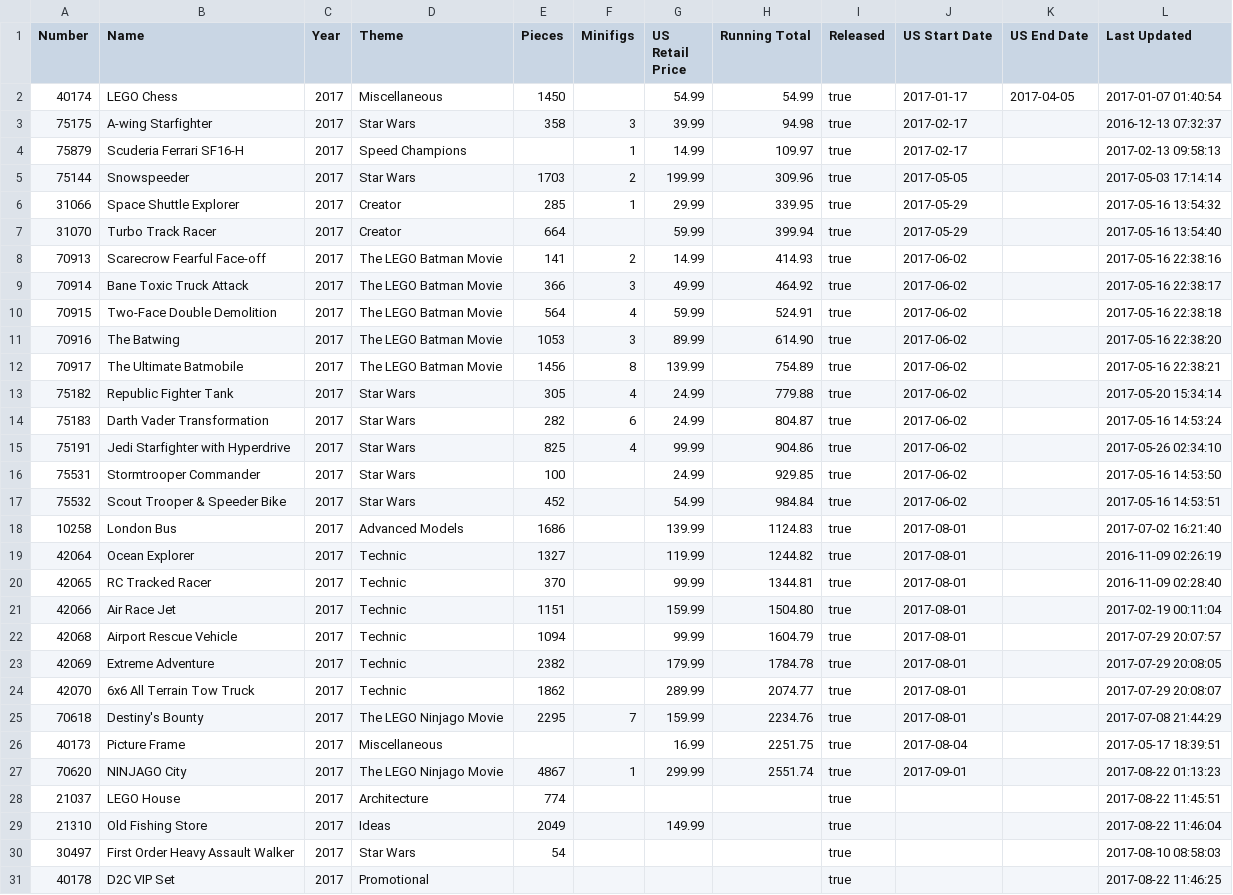
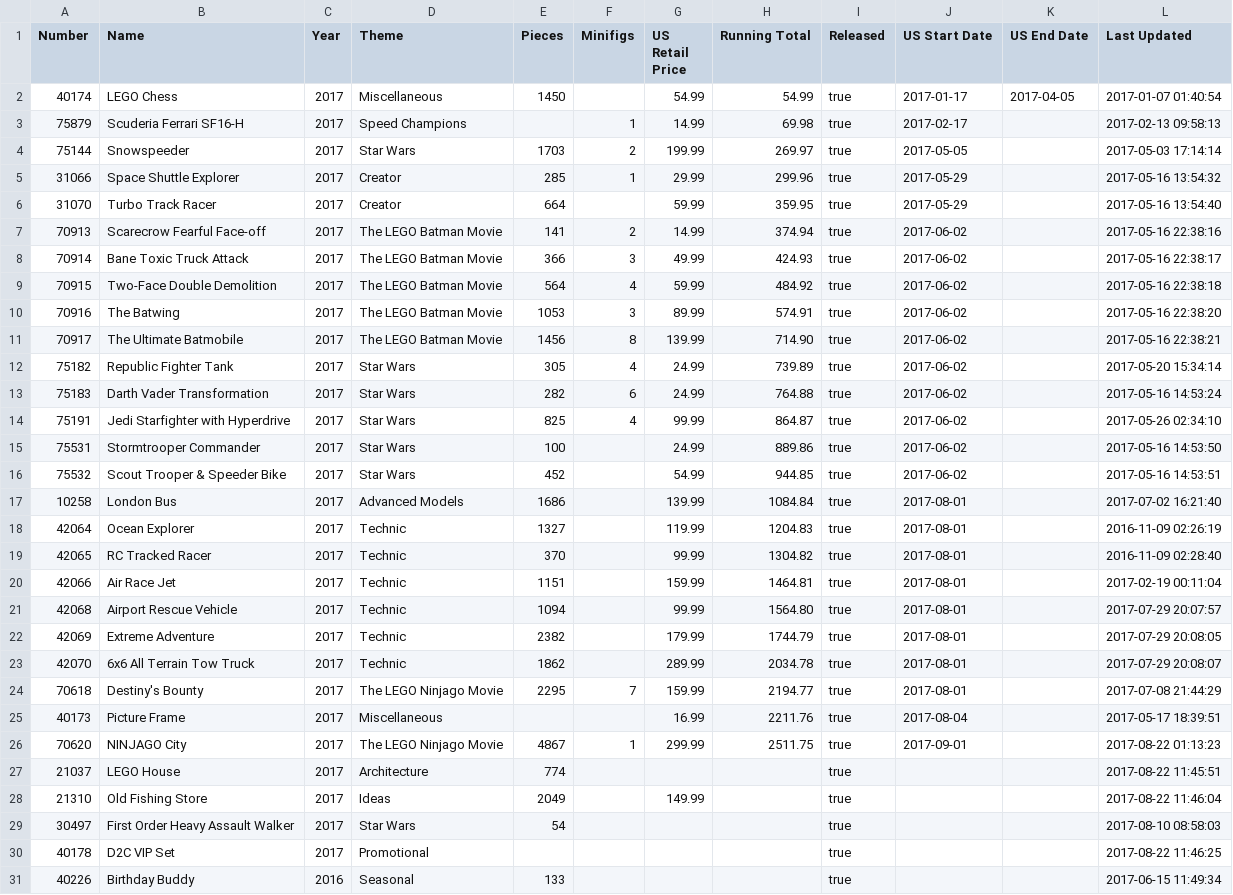
Before and after one commit to schultzy51/brickset, a CSV file: wanted.csv, drawn as a sheet; only a part is shown; the shorter side is filled out with more unchanged rows.

Commit message:
Purchase

```diff
--- a/wanted.csv
+++ b/wanted.csv
@@ -2,27 +2,26 @@ Number,Name,Year,Theme,Pieces,Minifigs,US Retail Price,Running Total,Released,US
 40174,LEGO Chess,2017,Miscellaneous,1450,,54.99,54.99,true,2017-01-17,2017-04-05,2017-01-07 01:40:54
-75175,A-wing Starfighter,2017,Star Wars,358,3,39.99,94.98,true,2017-02-17,,2016-12-13 07:32:37
-75879,Scuderia Ferrari SF16-H,2017,Speed Champions,,1,14.99,109.97,true,2017-02-17,,2017-02-13 09:58:13
-75144,Snowspeeder,2017,Star Wars,1703,2,199.99,309.96,true,2017-05-05,,2017-05-03 17:14:14
-31066,Space Shuttle Explorer,2017,Creator,285,1,29.99,339.95,true,2017-05-29,,2017-05-16 13:54:32
-31070,Turbo Track Racer,2017,Creator,664,,59.99,399.94,true,2017-05-29,,2017-05-16 13:54:40
-70913,Scarecrow Fearful Face-off,2017,The LEGO Batman Movie,141,2,14.99,414.93,true,2017-06-02,,2017-05-16 22:38:16
-70914,Bane Toxic Truck Attack,2017,The LEGO Batman Movie,366,3,49.99,464.92,true,2017-06-02,,2017-05-16 22:38:17
-70915,Two-Face Double Demolition,2017,The LEGO Batman Movie,564,4,59.99,524.91,true,2017-06-02,,2017-05-16 22:38:18
-70916,The Batwing,2017,The LEGO Batman Movie,1053,3,89.99,614.90,true,2017-06-02,,2017-05-16 22:38:20
-70917,The Ultimate Batmobile,2017,The LEGO Batman Movie,1456,8,139.99,754.89,true,2017-06-02,,2017-05-16 22:38:21
-75182,Republic Fighter Tank,2017,Star Wars,305,4,24.99,779.88,true,2017-06-02,,2017-05-20 15:34:14
-75183,Darth Vader Transformation,2017,Star Wars,282,6,24.99,804.87,true,2017-06-02,,2017-05-16 14:53:24
-75191,Jedi Starfighter with Hyperdrive,2017,Star Wars,825,4,99.99,904.86,true,2017-06-02,,2017-05-26 02:34:10
-75531,Stormtrooper Commander,2017,Star Wars,100,,24.99,929.85,true,2017-06-02,,2017-05-16 14:53:50
-75532,Scout Trooper & Speeder Bike,2017,Star Wars,452,,54.99,984.84,true,2017-06-02,,2017-05-16 14:53:51
-10258,London Bus,2017,Advanced Models,1686,,139.99,1124.83,true,2017-08-01,,2017-07-02 16:21:40
-42064,Ocean Explorer,2017,Technic,1327,,119.99,1244.82,true,2017-08-01,,2016-11-09 02:26:19
-42065,RC Tracked Racer,2017,Technic,370,,99.99,1344.81,true,2017-08-01,,2016-11-09 02:28:40
-42066,Air Race Jet,2017,Technic,1151,,159.99,1504.80,true,2017-08-01,,2017-02-19 00:11:04
-42068,Airport Rescue Vehicle,2017,Technic,1094,,99.99,1604.79,true,2017-08-01,,2017-07-29 20:07:57
-42069,Extreme Adventure,2017,Technic,2382,,179.99,1784.78,true,2017-08-01,,2017-07-29 20:08:05
-42070,6x6 All Terrain Tow Truck,2017,Technic,1862,,289.99,2074.77,true,2017-08-01,,2017-07-29 20:08:07
-70618,Destiny's Bounty,2017,The LEGO Ninjago Movie,2295,7,159.99,2234.76,true,2017-08-01,,2017-07-08 21:44:29
-40173,Picture Frame,2017,Miscellaneous,,,16.99,2251.75,true,2017-08-04,,2017-05-17 18:39:51
-70620,NINJAGO City,2017,The LEGO Ninjago Movie,4867,1,299.99,2551.74,true,2017-09-01,,2017-08-22 01:13:23
+75879,Scuderia Ferrari SF16-H,2017,Speed Champions,,1,14.99,69.98,true,2017-02-17,,2017-02-13 09:58:13
+75144,Snowspeeder,2017,Star Wars,1703,2,199.99,269.97,true,2017-05-05,,2017-05-03 17:14:14
+31066,Space Shuttle Explorer,2017,Creator,285,1,29.99,299.96,true,2017-05-29,,2017-05-16 13:54:32
+31070,Turbo Track Racer,2017,Creator,664,,59.99,359.95,true,2017-05-29,,2017-05-16 13:54:40
+70913,Scarecrow Fearful Face-off,2017,The LEGO Batman Movie,141,2,14.99,374.94,true,2017-06-02,,2017-05-16 22:38:16
+70914,Bane Toxic Truck Attack,2017,The LEGO Batman Movie,366,3,49.99,424.93,true,2017-06-02,,2017-05-16 22:38:17
+70915,Two-Face Double Demolition,2017,The LEGO Batman Movie,564,4,59.99,484.92,true,2017-06-02,,2017-05-16 22:38:18
+70916,The Batwing,2017,The LEGO Batman Movie,1053,3,89.99,574.91,true,2017-06-02,,2017-05-16 22:38:20
+70917,The Ultimate Batmobile,2017,The LEGO Batman Movie,1456,8,139.99,714.90,true,2017-06-02,,2017-05-16 22:38:21
+75182,Republic Fighter Tank,2017,Star Wars,305,4,24.99,739.89,true,2017-06-02,,2017-05-20 15:34:14
+75183,Darth Vader Transformation,2017,Star Wars,282,6,24.99,764.88,true,2017-06-02,,2017-05-16 14:53:24
+75191,Jedi Starfighter with Hyperdrive,2017,Star Wars,825,4,99.99,864.87,true,2017-06-02,,2017-05-26 02:34:10
+75531,Stormtrooper Commander,2017,Star Wars,100,,24.99,889.86,true,2017-06-02,,2017-05-16 14:53:50
+75532,Scout Trooper & Speeder Bike,2017,Star Wars,452,,54.99,944.85,true,2017-06-02,,2017-05-16 14:53:51
+10258,London Bus,2017,Advanced Models,1686,,139.99,1084.84,true,2017-08-01,,2017-07-02 16:21:40
+42064,Ocean Explorer,2017,Technic,1327,,119.99,1204.83,true,2017-08-01,,2016-11-09 02:26:19
+42065,RC Tracked Racer,2017,Technic,370,,99.99,1304.82,true,2017-08-01,,2016-11-09 02:28:40
+42066,Air Race Jet,2017,Technic,1151,,159.99,1464.81,true,2017-08-01,,2017-02-19 00:11:04
+42068,Airport Rescue Vehicle,2017,Technic,1094,,99.99,1564.80,true,2017-08-01,,2017-07-29 20:07:57
+42069,Extreme Adventure,2017,Technic,2382,,179.99,1744.79,true,2017-08-01,,2017-07-29 20:08:05
+42070,6x6 All Terrain Tow Truck,2017,Technic,1862,,289.99,2034.78,true,2017-08-01,,2017-07-29 20:08:07
+70618,Destiny's Bounty,2017,The LEGO Ninjago Movie,2295,7,159.99,2194.77,true,2017-08-01,,2017-07-08 21:44:29
+40173,Picture Frame,2017,Miscellaneous,,,16.99,2211.76,true,2017-08-04,,2017-05-17 18:39:51
+70620,NINJAGO City,2017,The LEGO Ninjago Movie,4867,1,299.99,2511.75,true,2017-09-01,,2017-08-22 01:13:23
 21037,LEGO House,2017,Architecture,774,,,,true,,,2017-08-22 11:45:51
```
